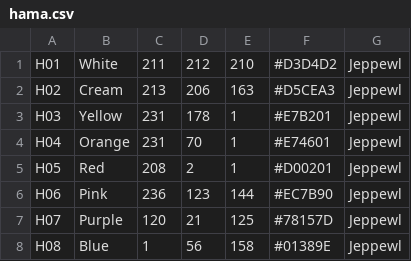
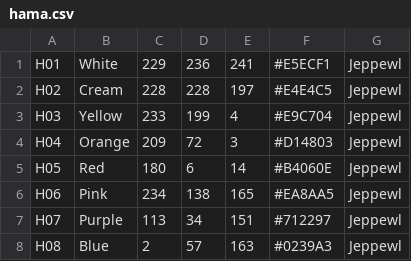
Before and after one commit to maxcleme/beadcolors, a CSV file: gen/v1/hama.csv, drawn as a sheet; only a part is shown; the diff covers the shown part only.

```diff
--- a/gen/v1/hama.csv
+++ b/gen/v1/hama.csv
@@ -1,8 +1,8 @@
-H01,White,211,212,210,#D3D4D2,Jeppewl
-H02,Cream,213,206,163,#D5CEA3,Jeppewl
-H03,Yellow,231,178,1,#E7B201,Jeppewl
-H04,Orange,231,70,1,#E74601,Jeppewl
-H05,Red,208,2,1,#D00201,Jeppewl
-H06,Pink,236,123,144,#EC7B90,Jeppewl
-H07,Purple,120,21,125,#78157D,Jeppewl
-H08,Blue,1,56,158,#01389E,Jeppewl
+H01,White,229,236,241,#E5ECF1,Jeppewl
+H02,Cream,228,228,197,#E4E4C5,Jeppewl
+H03,Yellow,233,199,4,#E9C704,Jeppewl
+H04,Orange,209,72,3,#D14803,Jeppewl
+H05,Red,180,6,14,#B4060E,Jeppewl
+H06,Pink,234,138,165,#EA8AA5,Jeppewl
+H07,Purple,113,34,151,#712297,Jeppewl
+H08,Blue,2,57,163,#0239A3,Jeppewl
```
Also changed, not shown: 131 edited cells elsewhere in this file, gen/v2/hama.csv.
